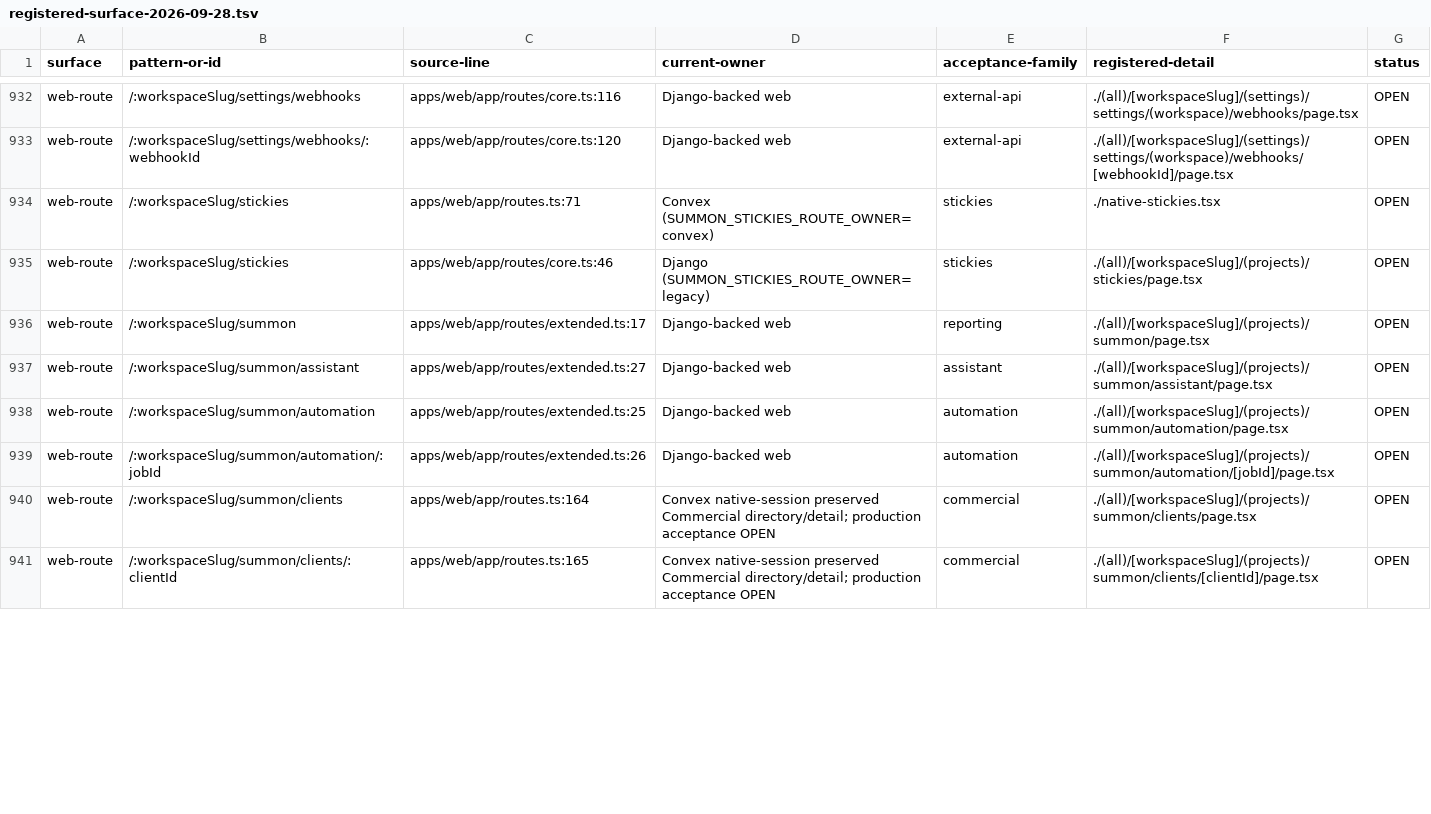
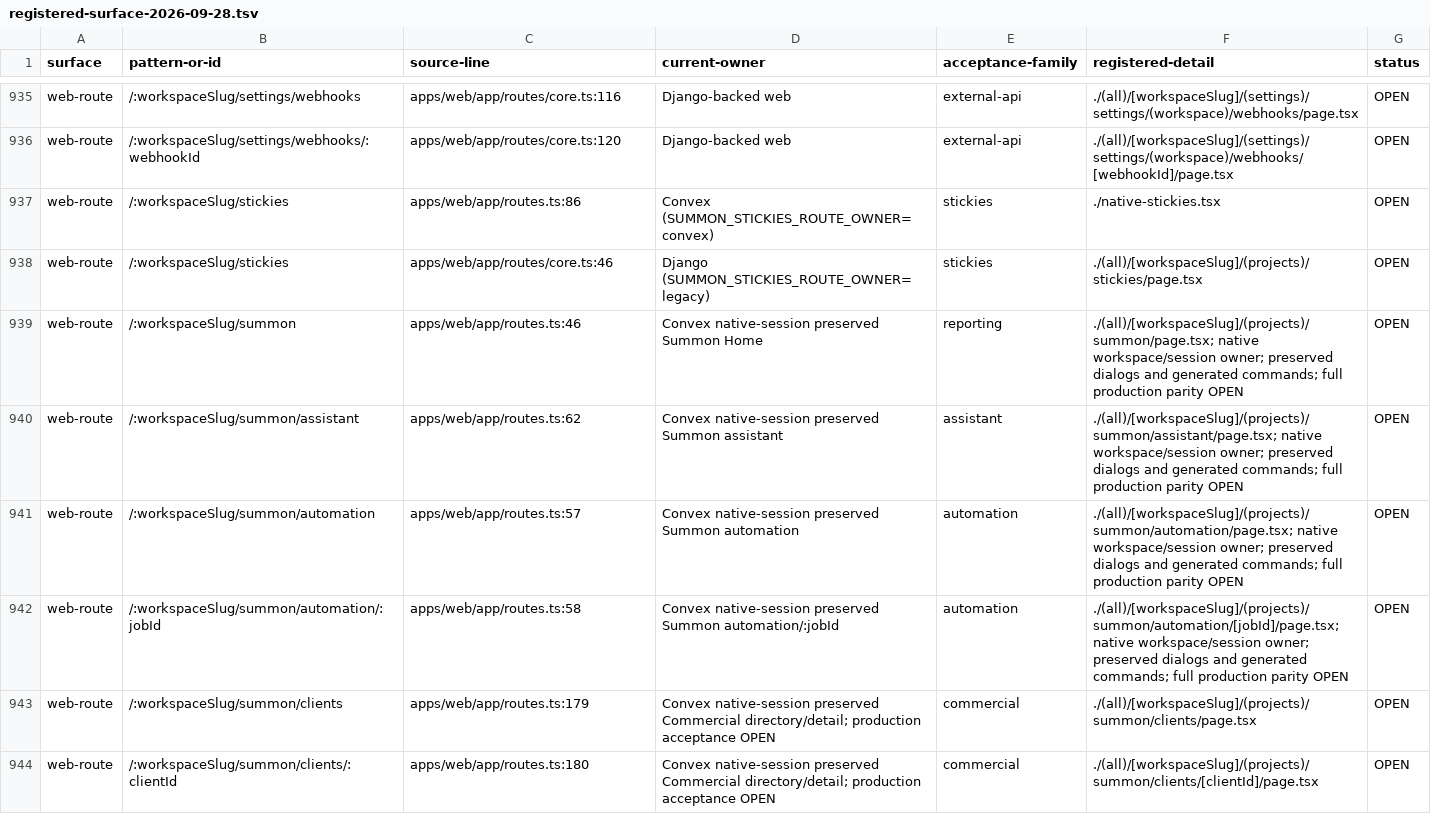
Before and after one commit to withsummon/summon-core-system, a TSV file: docs/migrations/convex/registered-surface-2026-09-28.tsv, drawn as a sheet; only a part is shown, gaps mark what is left out; the diff covers the shown part only.

```diff
--- a/docs/migrations/convex/registered-surface-2026-09-28.tsv
+++ b/docs/migrations/convex/registered-surface-2026-09-28.tsv
@@ -933,9 +936,9 @@ web-route	/:workspaceSlug/settings/webhooks	apps/web/app/routes/core.ts:116	Djan
 web-route	/:workspaceSlug/settings/webhooks/:webhookId	apps/web/app/routes/core.ts:120	Django-backed web	external-api	./(all)/[workspaceSlug]/(settings)/settings/(workspace)/webhooks/[webhookId]/page.tsx	OPEN
-web-route	/:workspaceSlug/stickies	apps/web/app/routes.ts:71	Convex (SUMMON_STICKIES_ROUTE_OWNER=convex)	stickies	./native-stickies.tsx	OPEN
+web-route	/:workspaceSlug/stickies	apps/web/app/routes.ts:86	Convex (SUMMON_STICKIES_ROUTE_OWNER=convex)	stickies	./native-stickies.tsx	OPEN
 web-route	/:workspaceSlug/stickies	apps/web/app/routes/core.ts:46	Django (SUMMON_STICKIES_ROUTE_OWNER=legacy)	stickies	./(all)/[workspaceSlug]/(projects)/stickies/page.tsx	OPEN
-web-route	/:workspaceSlug/summon	apps/web/app/routes/extended.ts:17	Django-backed web	reporting	./(all)/[workspaceSlug]/(projects)/summon/page.tsx	OPEN
-web-route	/:workspaceSlug/summon/assistant	apps/web/app/routes/extended.ts:27	Django-backed web	assistant	./(all)/[workspaceSlug]/(projects)/summon/assistant/page.tsx	OPEN
-web-route	/:workspaceSlug/summon/automation	apps/web/app/routes/extended.ts:25	Django-backed web	automation	./(all)/[workspaceSlug]/(projects)/summon/automation/page.tsx	OPEN
-web-route	/:workspaceSlug/summon/automation/:jobId	apps/web/app/routes/extended.ts:26	Django-backed web	automation	./(all)/[workspaceSlug]/(projects)/summon/automation/[jobId]/page.tsx	OPEN
-web-route	/:workspaceSlug/summon/clients	apps/web/app/routes.ts:164	Convex native-session preserved Commercial directory/detail; production acceptance OPEN	commercial	./(all)/[workspaceSlug]/(projects)/summon/clients/page.tsx	OPEN
-web-route	/:workspaceSlug/summon/clients/:clientId	apps/web/app/routes.ts:165	Convex native-session preserved Commercial directory/detail; production acceptance OPEN	commercial	./(all)/[workspaceSlug]/(projects)/summon/clients/[clientId]/page.tsx	OPEN
+web-route	/:workspaceSlug/summon	apps/web/app/routes.ts:46	Convex native-session preserved Summon Home	reporting	./(all)/[workspaceSlug]/(projects)/summon/page.tsx; native workspace/session owner; preserved dialogs and generated commands; full production parity OPEN	OPEN
+web-route	/:workspaceSlug/summon/assistant	apps/web/app/routes.ts:62	Convex native-session preserved Summon assistant	assistant	./(all)/[workspaceSlug]/(projects)/summon/assistant/page.tsx; native workspace/session owner; preserved dialogs and generated commands; full production parity OPEN	OPEN
+web-route	/:workspaceSlug/summon/automation	apps/web/app/routes.ts:57	Convex native-session preserved Summon automation	automation	./(all)/[workspaceSlug]/(projects)/summon/automation/page.tsx; native workspace/session owner; preserved dialogs and generated commands; full production parity OPEN	OPEN
+web-route	/:workspaceSlug/summon/automation/:jobId	apps/web/app/routes.ts:58	Convex native-session preserved Summon automation/:jobId	automation	./(all)/[workspaceSlug]/(projects)/summon/automation/[jobId]/page.tsx; native workspace/session owner; preserved dialogs and generated commands; full production parity OPEN	OPEN
+web-route	/:workspaceSlug/summon/clients	apps/web/app/routes.ts:179	Convex native-session preserved Commercial directory/detail; production acceptance OPEN	commercial	./(all)/[workspaceSlug]/(projects)/summon/clients/page.tsx	OPEN
+web-route	/:workspaceSlug/summon/clients/:clientId	apps/web/app/routes.ts:180	Convex native-session preserved Commercial directory/detail; production acceptance OPEN	commercial	./(all)/[workspaceSlug]/(projects)/summon/clients/[clientId]/page.tsx	OPEN
```
Also changed, not shown: 3 added rows and 107 edited cells elsewhere in this file, docs/migrations/convex/registered-native-surface-2026-09-28.tsv, 2 other files.
